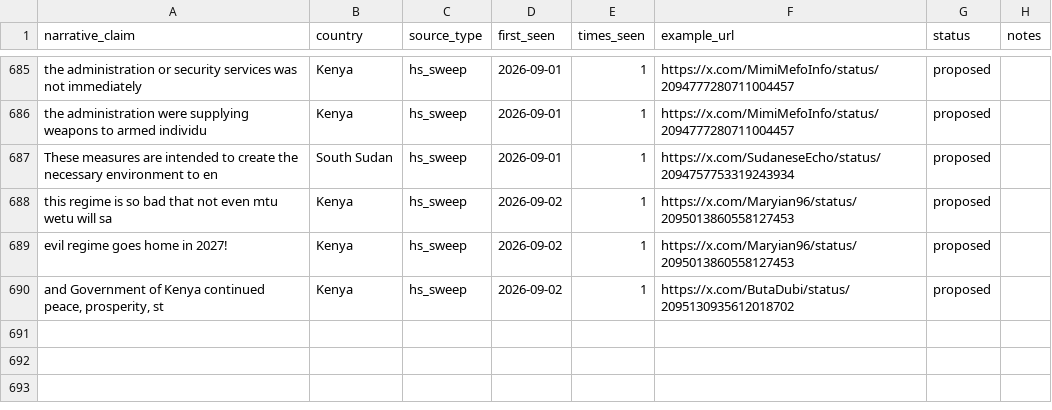
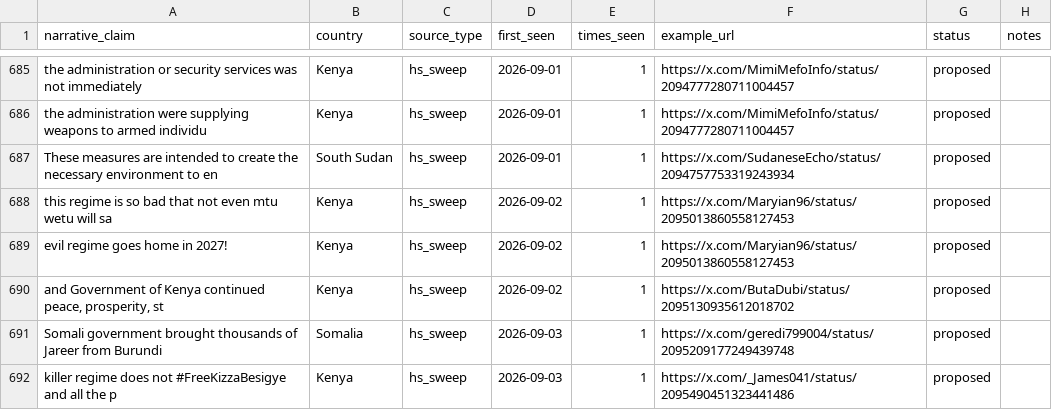
Before and after one commit to KSvend/IRIS, a CSV file: monitoring/autolearn/narrative_discoveries.csv, drawn as a sheet; only a part is shown, gaps mark what is left out; the diff names each change by its address in the sheet, - before the commit and + after, or states it on an @@ line.

```diff
--- a/monitoring/autolearn/narrative_discoveries.csv
+++ b/monitoring/autolearn/narrative_discoveries.csv
+row 691: Somali government brought thousands of Jareer from Burundi | Somalia | hs_sweep | 2026-09-03 | 1 | https://x.com/geredi799004/status/2095209177249439748 | proposed
+row 692: killer regime does not #FreeKizzaBesigye and all the p | Kenya | hs_sweep | 2026-09-03 | 1 | https://x.com/_James041/status/2095490451323441486 | proposed
```
Also changed, not shown: monitoring/autolearn/learned_keywords_hs.csv, monitoring/autolearn/toxic_handles.csv, 9 other files.
